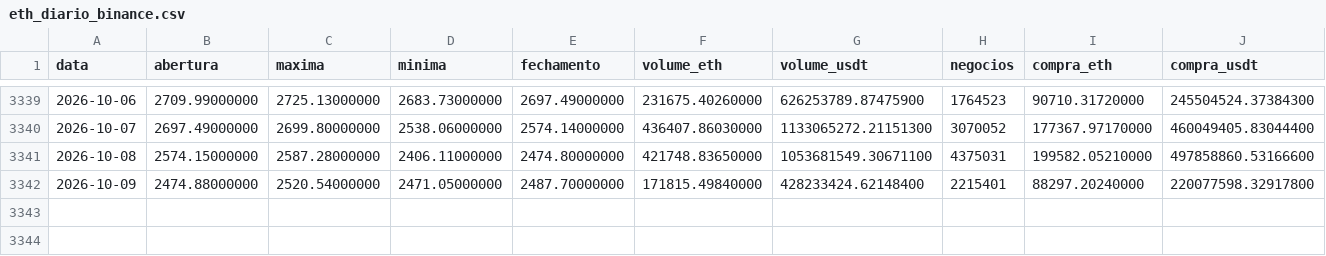
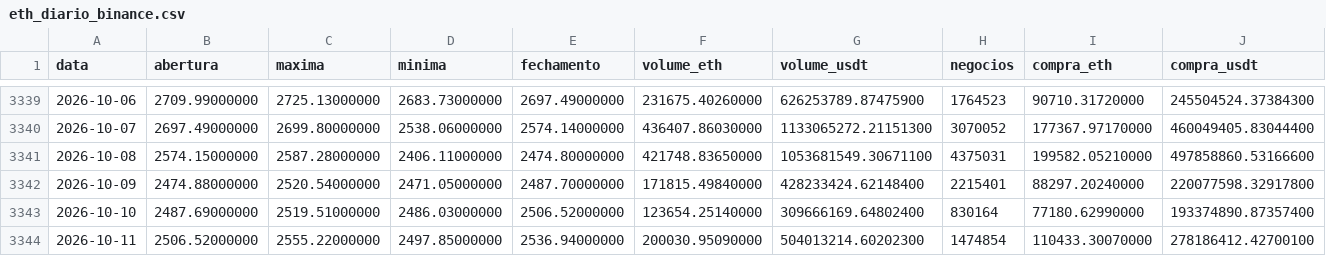
Before and after one commit to Guilherme-Filardi/analise-ethereum, a CSV file: dados/eth_diario_binance.csv, drawn as a sheet; only a part is shown, gaps mark what is left out.

```diff
--- a/dados/eth_diario_binance.csv
+++ b/dados/eth_diario_binance.csv
@@ -3342 +3342,3 @@ data,abertura,maxima,minima,fechamento,volume_eth,volume_usdt,negocios,compra_et
 2026-10-09,2474.88000000,2520.54000000,2471.05000000,2487.70000000,171815.49840000,428233424.62148400,2215401,88297.20240000,220077598.32917800
+2026-10-10,2487.69000000,2519.51000000,2486.03000000,2506.52000000,123654.25140000,309666169.64802400,830164,77180.62990000,193374890.87357400
+2026-10-11,2506.52000000,2555.22000000,2497.85000000,2536.94000000,200030.95090000,504013214.60202300,1474854,110433.30070000,278186412.42700100
```
Also changed, not shown: saidas/diario_veredictos.csv, 1 other file.
